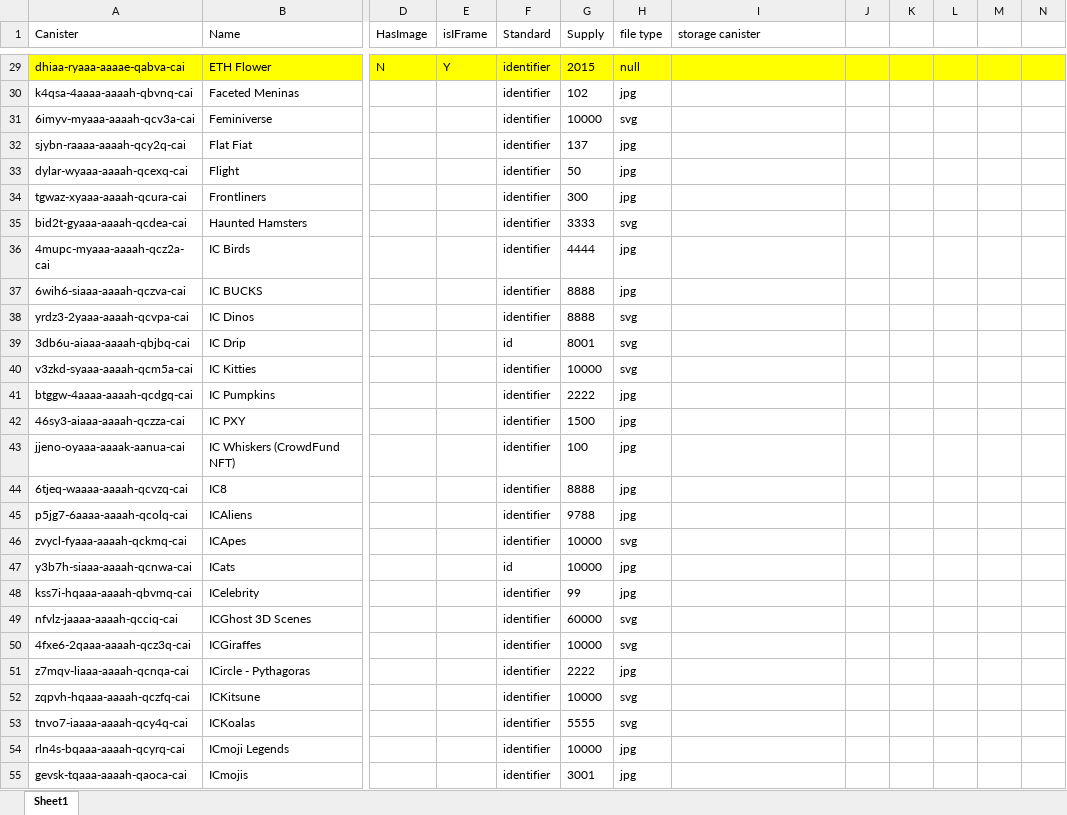
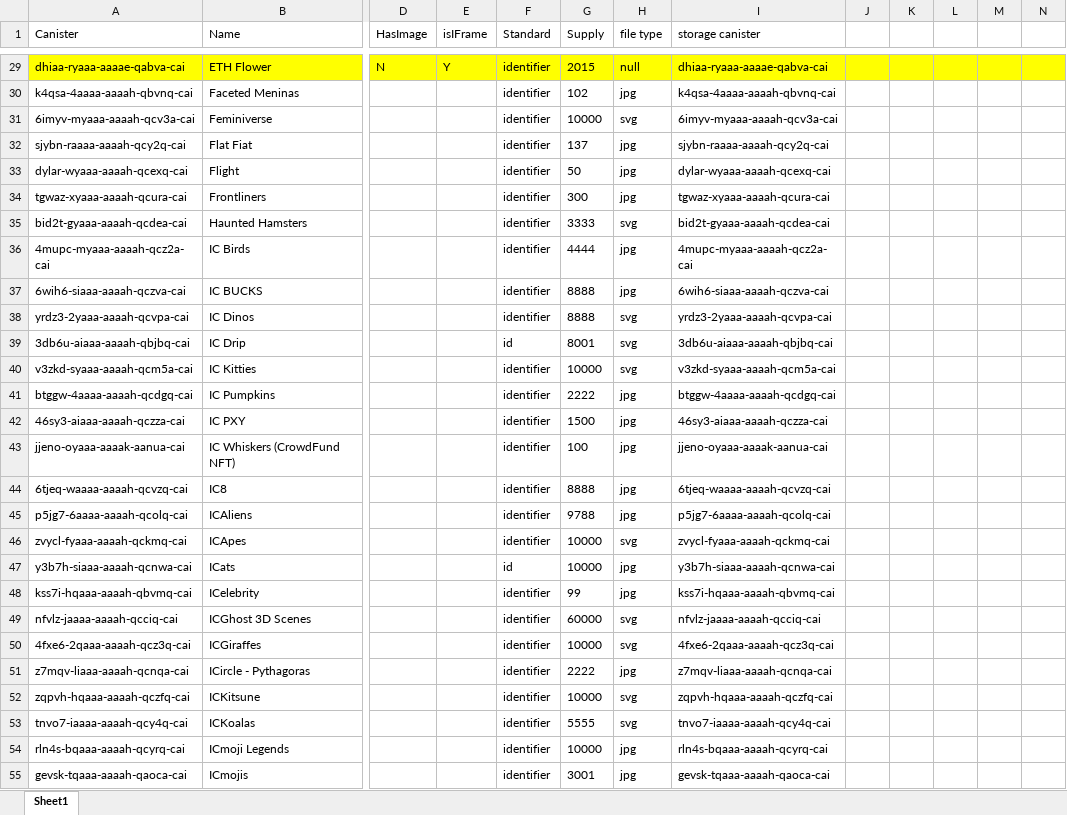
Before and after one commit to stopWarByWar/uploadImage, an Excel workbook: files/nft_image_archive.xlsx, sheet Sheet1, drawn as a sheet; only a part is shown, gaps mark what is left out; values as stored, in another font and other column widths than the file's, no borders; the diff covers the shown part only; the diff names each change by its address in the sheet, - before the commit and + after, or states it on an @@ line.

```diff
--- a/files/nft_image_archive.xlsx (sheet Sheet1)
+++ b/files/nft_image_archive.xlsx (sheet Sheet1)
-I29 (storage canister): (empty)
+I29 (storage canister): dhiaa-ryaaa-aaaae-qabva-cai
-I30 (storage canister): (empty)
+I30 (storage canister): k4qsa-4aaaa-aaaah-qbvnq-cai
-I31 (storage canister): (empty)
+I31 (storage canister): 6imyv-myaaa-aaaah-qcv3a-cai
-I32 (storage canister): (empty)
+I32 (storage canister): sjybn-raaaa-aaaah-qcy2q-cai
-I33 (storage canister): (empty)
+I33 (storage canister): dylar-wyaaa-aaaah-qcexq-cai
-I34 (storage canister): (empty)
+I34 (storage canister): tgwaz-xyaaa-aaaah-qcura-cai
-I35 (storage canister): (empty)
+I35 (storage canister): bid2t-gyaaa-aaaah-qcdea-cai
-I36 (storage canister): (empty)
+I36 (storage canister): 4mupc-myaaa-aaaah-qcz2a-cai
-I37 (storage canister): (empty)
+I37 (storage canister): 6wih6-siaaa-aaaah-qczva-cai
-I38 (storage canister): (empty)
+I38 (storage canister): yrdz3-2yaaa-aaaah-qcvpa-cai
-I39 (storage canister): (empty)
+I39 (storage canister): 3db6u-aiaaa-aaaah-qbjbq-cai
-I40 (storage canister): (empty)
+I40 (storage canister): v3zkd-syaaa-aaaah-qcm5a-cai
-I41 (storage canister): (empty)
+I41 (storage canister): btggw-4aaaa-aaaah-qcdgq-cai
-I42 (storage canister): (empty)
+I42 (storage canister): 46sy3-aiaaa-aaaah-qczza-cai
-I43 (storage canister): (empty)
+I43 (storage canister): jjeno-oyaaa-aaaak-aanua-cai
-I44 (storage canister): (empty)
+I44 (storage canister): 6tjeq-waaaa-aaaah-qcvzq-cai
-I45 (storage canister): (empty)
+I45 (storage canister): p5jg7-6aaaa-aaaah-qcolq-cai
-I46 (storage canister): (empty)
+I46 (storage canister): zvycl-fyaaa-aaaah-qckmq-cai
-I47 (storage canister): (empty)
+I47 (storage canister): y3b7h-siaaa-aaaah-qcnwa-cai
-I48 (storage canister): (empty)
+I48 (storage canister): kss7i-hqaaa-aaaah-qbvmq-cai
-I49 (storage canister): (empty)
+I49 (storage canister): nfvlz-jaaaa-aaaah-qcciq-cai
-I50 (storage canister): (empty)
+I50 (storage canister): 4fxe6-2qaaa-aaaah-qcz3q-cai
-I51 (storage canister): (empty)
+I51 (storage canister): z7mqv-liaaa-aaaah-qcnqa-cai
-I52 (storage canister): (empty)
+I52 (storage canister): zqpvh-hqaaa-aaaah-qczfq-cai
-I53 (storage canister): (empty)
+I53 (storage canister): tnvo7-iaaaa-aaaah-qcy4q-cai
-I54 (storage canister): (empty)
+I54 (storage canister): rln4s-bqaaa-aaaah-qcyrq-cai
-I55 (storage canister): (empty)
+I55 (storage canister): gevsk-tqaaa-aaaah-qaoca-cai
```
Also changed, not shown: 84 edited cells and cell formats elsewhere in this sheet, 1 other file.
